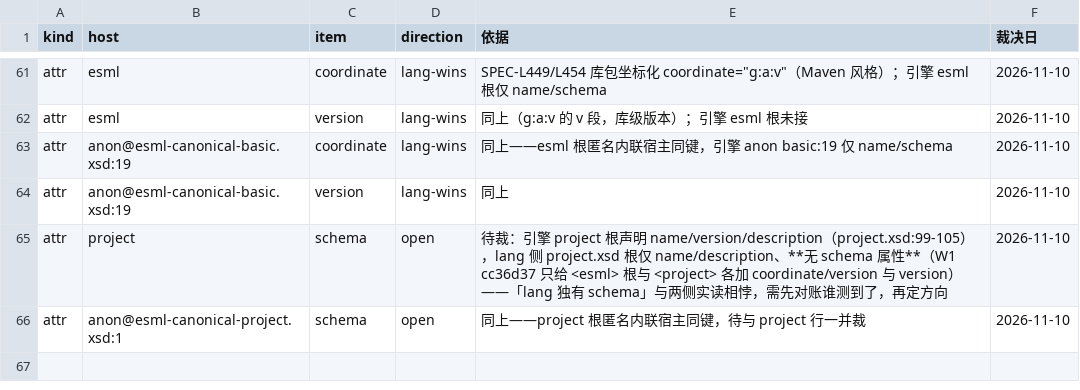
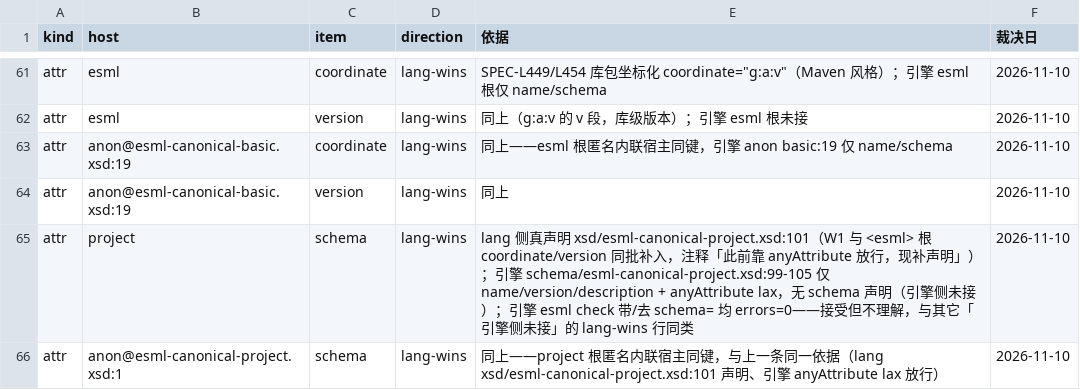
Before and after one commit to ai4energy/esml-language, a TSV file: tools/engine-drift.tsv, drawn as a sheet; only a part is shown, gaps mark what is left out.

Commit message:
gates: W8b——project/schema 两行 open→lang-wins，依据改写为真事实

```diff
--- a/tools/engine-drift.tsv
+++ b/tools/engine-drift.tsv
@@ -64,3 +64,3 @@ attr	anon@esml-canonical-basic.xsd:19	coordinate	lang-wins	同上——esml 根
 attr	anon@esml-canonical-basic.xsd:19	version	lang-wins	同上	2026-11-10
-attr	project	schema	open	待裁：引擎 project 根声明 name/version/description（project.xsd:99-105），lang 侧 project.xsd 根仅 name/description、**无 schema 属性**（W1 cc36d37 只给 <esml> 根与 <project> 各加 coordinate/version 与 version）——「lang 独有 schema」与两侧实读相悖，需先对账谁测到了，再定方向	2026-11-10
-attr	anon@esml-canonical-project.xsd:1	schema	open	同上——project 根匿名内联宿主同键，待与 project 行一并裁	2026-11-10
+attr	project	schema	lang-wins	lang 侧真声明 xsd/esml-canonical-project.xsd:101（W1 与 <esml> 根 coordinate/version 同批补入，注释「此前靠 anyAttribute 放行，现补声明」）；引擎 schema/esml-canonical-project.xsd:99-105 仅 name/version/description + anyAttribute lax，无 schema 声明（引擎侧未接）；引擎 esml check 带/去 schema= 均 errors=0——接受但不理解，与其它「引擎侧未接」的 lang-wins 行同类	2026-11-10
+attr	anon@esml-canonical-project.xsd:1	schema	lang-wins	同上——project 根匿名内联宿主同键，与上一条同一依据（lang xsd/esml-canonical-project.xsd:101 声明、引擎 anyAttribute lax 放行）	2026-11-10
```
